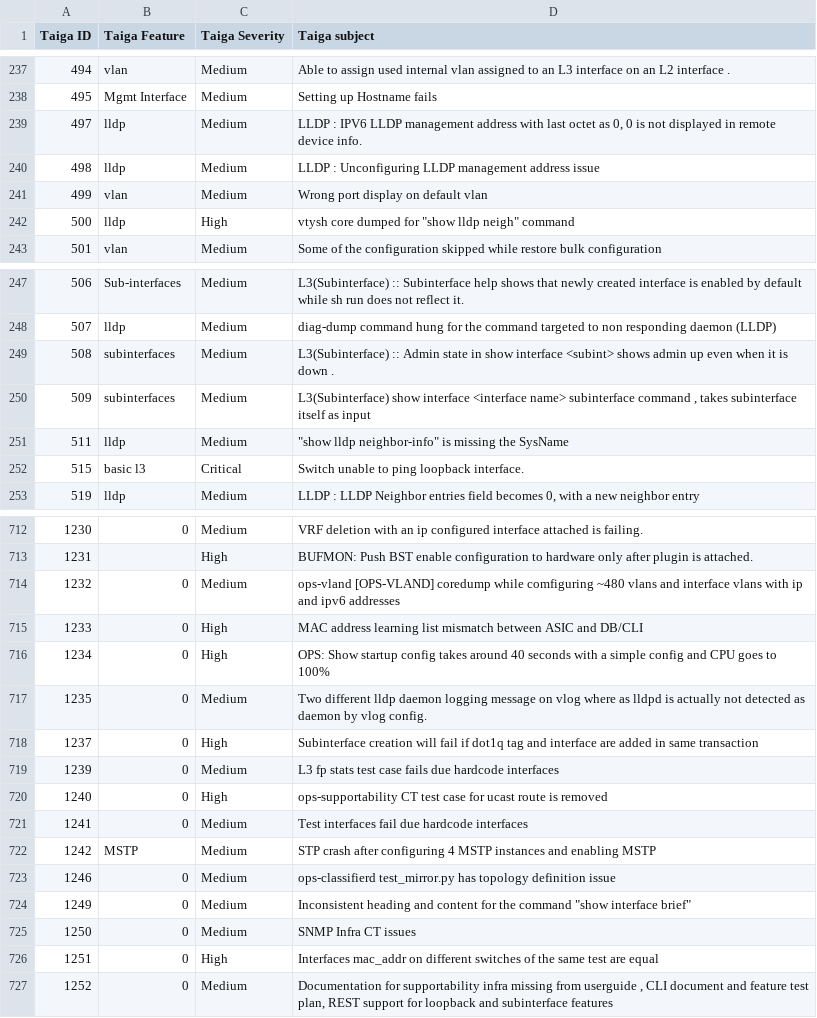
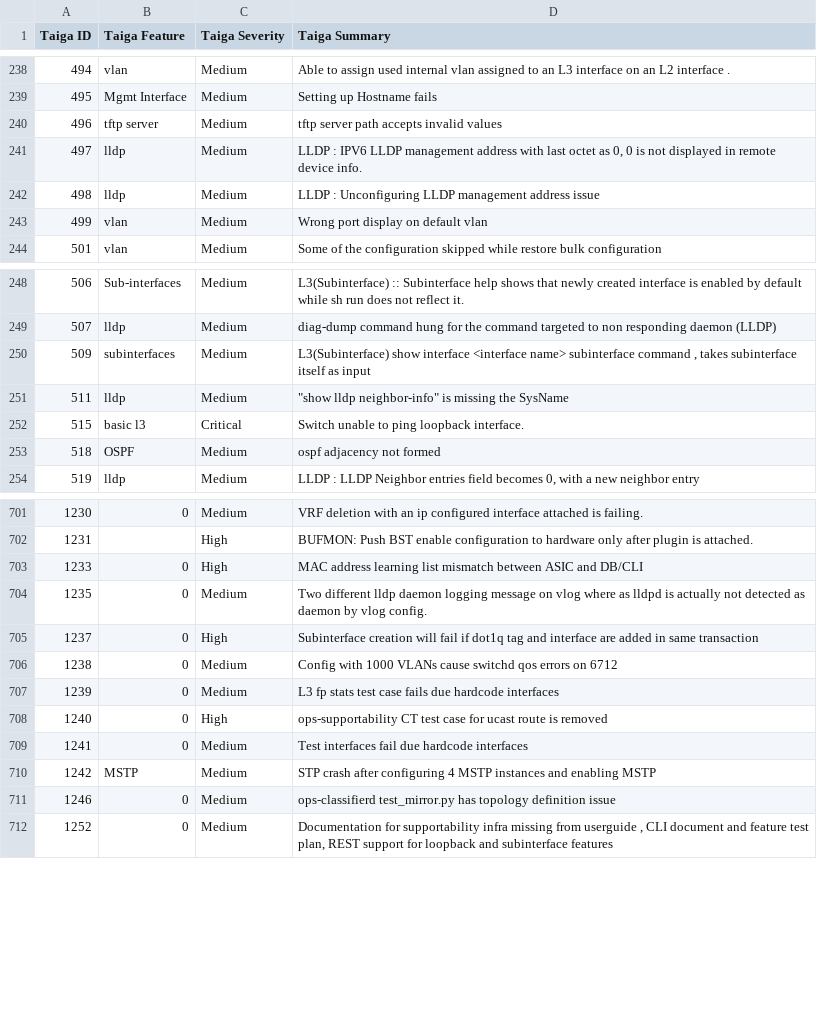
Before and after one commit to OpenSwitchNOS/openswitch-infra-commit-validation, a CSV file: TaigaApprovedDefects.csv, drawn as a sheet; only a part is shown, gaps mark what is left out; the diff covers the shown part only.

```diff
--- a/TaigaApprovedDefects.csv
+++ b/TaigaApprovedDefects.csv
@@ -1 +1 @@
-Taiga ID   ,Taiga Feature,Taiga Severity,Taiga subject
+Taiga ID   ,Taiga Feature,Taiga Severity,Taiga Summary
@@ -238,2 +239,3 @@ Taiga ID   ,Taiga Feature,Taiga Severity,Taiga subject
 495,Mgmt Interface,Medium,Setting up Hostname fails
+496,tftp server,Medium,tftp server path accepts invalid values
 497,lldp,Medium,"LLDP : IPV6 LLDP management address with last octet as 0, 0 is not displayed in remote device info."
@@ -241,3 +243,2 @@ Taiga ID   ,Taiga Feature,Taiga Severity,Taiga subject
 499,vlan,Medium,Wrong port display on default vlan
-500,lldp,High,"vtysh core dumped for ""show lldp neigh"" command"
 501,vlan,Medium,Some of the configuration skipped while restore bulk configuration
@@ -248,3 +249,2 @@ Taiga ID   ,Taiga Feature,Taiga Severity,Taiga subject
 507,lldp,Medium,diag-dump command hung for the command targeted to non responding daemon (LLDP)
-508,subinterfaces,Medium,L3(Subinterface) :: Admin state in show interface <subint> shows admin up even when it is down .
 509,subinterfaces,Medium,"L3(Subinterface) show interface <interface name> subinterface command , takes subinterface itself as input"
@@ -252,2 +252,3 @@ Taiga ID   ,Taiga Feature,Taiga Severity,Taiga subject
 515,basic l3,Critical,Switch unable to ping loopback interface.
+518,OSPF,Medium,ospf adjacency  not formed
 519,lldp,Medium,"LLDP : LLDP Neighbor entries field becomes 0, with a new neighbor entry"
@@ -713,7 +702,6 @@ Taiga ID   ,Taiga Feature,Taiga Severity,Taiga subject
 1231,,High,BUFMON: Push BST enable configuration to hardware only after plugin is attached.
-1232,0,Medium,ops-vland [OPS-VLAND] coredump while comfiguring ~480 vlans and interface vlans with ip and ipv6 addresses
 1233,0,High,MAC address learning list mismatch between ASIC and DB/CLI
-1234,0,High,OPS: Show startup config takes around 40 seconds with a simple config and CPU goes to 100%
 1235,0,Medium,Two different lldp daemon logging message on vlog where as lldpd is actually not detected as daemon by vlog config.
 1237,0,High,Subinterface creation will fail if dot1q tag and interface are added in same transaction
+1238,0,Medium,Config with 1000 VLANs cause switchd qos errors on 6712
 1239,0,Medium,L3 fp stats test case fails due hardcode interfaces
@@ -723,5 +711,2 @@ Taiga ID   ,Taiga Feature,Taiga Severity,Taiga subject
 1246,0,Medium,ops-classifierd test_mirror.py has topology definition issue
-1249,0,Medium,"Inconsistent heading and content for the command ""show interface brief"""
-1250,0,Medium,SNMP Infra CT issues
-1251,0,High,Interfaces mac_addr on different switches of the same test are equal
 1252,0,Medium,"Documentation for supportability infra missing from userguide , CLI document and feature test plan, REST support for loopback and subinterface features"
```
Also changed, not shown: 12 added rows, 23 removed rows and 2 edited cells elsewhere in this file.
